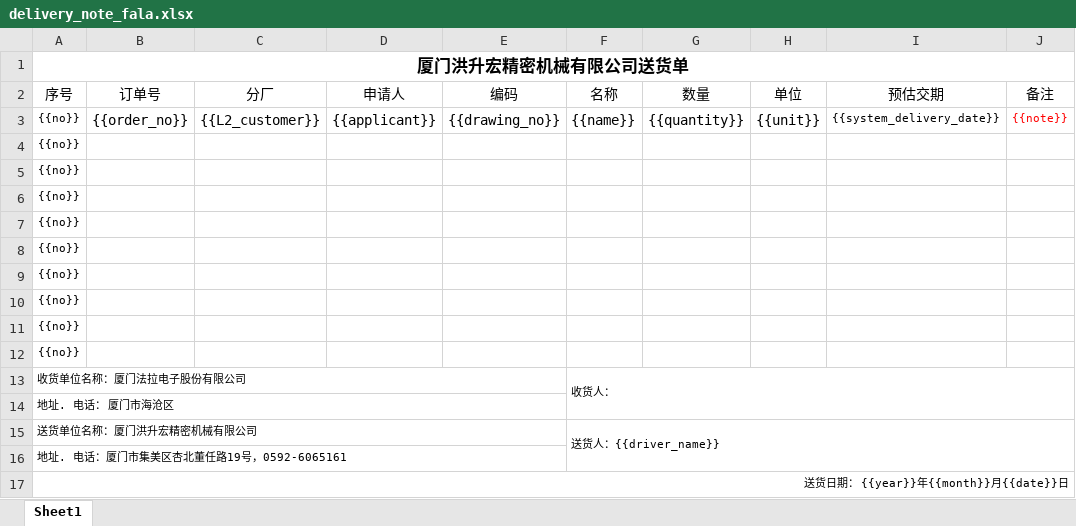
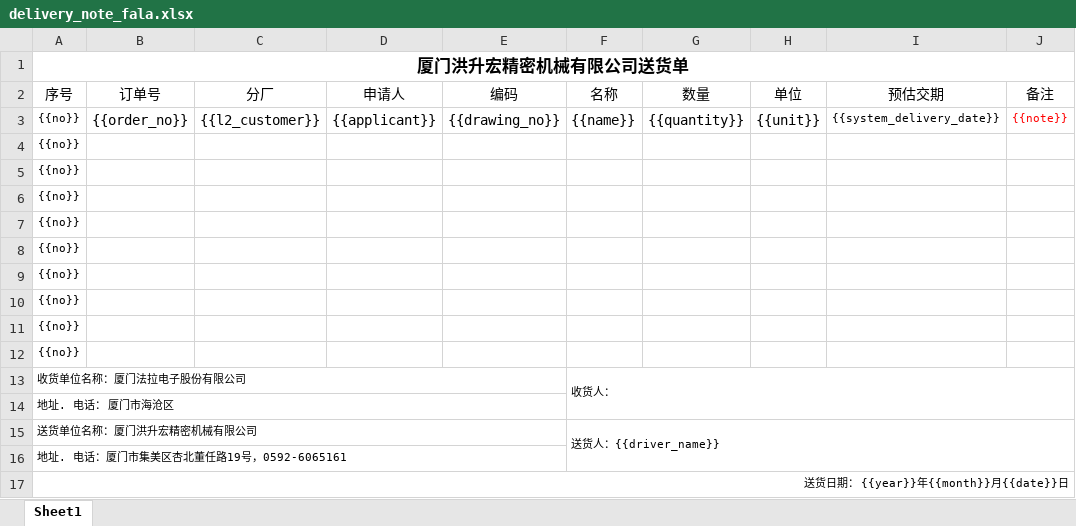
Before and after one commit to kurisu-004/frontend, an Excel workbook: templates/delivery_note_fala.xlsx, sheet Sheet1, drawn as a sheet; values as stored, in another font and other column widths than the file's, no borders; the diff names each change by its address in the sheet, - before the commit and + after, or states it on an @@ line.

Commit message:
feat(frontend): 打印送货单对话框重写（el-tabs 分组 + 表头排序 + 拖拽 + 模板上传 + hucre 渲染）（2026-10-08）
- 打印链路从后端搬回前端：xlsx 由 hucre 在用户上传的模板上就地渲染，
  api/com/deliveryNote.ts 删掉 printNote / printNoteLabels（后端端点已下线），
  详情页与草稿卡的「打印标签」按钮一并下线
- 新增 utils/deliveryNoteTemplateContract.ts：数据列 / 数据行容量 / 页脚锚点写死，
  不做列位自适应；templates/delivery_note_fala.xlsx 的 {{L2_customer}} 改名为
  {{l2_customer}} 并纳入版本控制
- 新增 utils/deliveryNoteTemplate.ts：el-upload 取字节 + assertTemplateMatches 逐格
  比对（返回逐条差异；校验不过则导出按钮 disabled + 差异原文进 tooltip）
- 新增 utils/deliveryNoteWorkbook.ts：openXlsx/saveXlsx round-trip（未建模的 part
  byte-for-byte 保留）+ 数据行逐格写 + fillTemplate 填页脚；hucre 走动态 import，
  不进主 bundle
- 新增 utils/deliveryNotePrintRows.ts：buildL2GroupMap（同 part 折叠走 BigInt 比较）/
  collapseAssemblies（merge+separate，shippable_sets 全 null 时返 null 不兜 0）/
  sortPrintRows / splitRow（数量守恒）/ groupIntoSheets（每组独立 pack、跨组不混）/
  safeSheetName（31 字符 + 非法字符 + 重名）
- 重写 PrintPreviewDialog.vue + 新增 PrintGroupTable.vue（每 tab 一张独立 el-table +
  独立 tbodyRef + 独立 useLazyDraggable）与 PrintSplitEditor.vue（行内拆分 + 守恒校验）
- 新增 deliveryNotePrintColumnDefs.ts：6 列定义，行类型直连 utils 的 PrintRow
- 司机选择立即落库（POST /com/delivery/note/{id}/driver），未指定司机时导出 disabled
- 删除过期的 PrintPreviewDialog.customOrder.spec.ts（守的是已下线的 printNote payload
  契约；新对话框的 spec 随下一 commit 补齐）

```diff
--- a/templates/delivery_note_fala.xlsx (sheet Sheet1)
+++ b/templates/delivery_note_fala.xlsx (sheet Sheet1)
-C3 (分厂): {{L2_customer}}
+C3 (分厂): {{l2_customer}}
```
Also changed, not shown: 17 other files.
